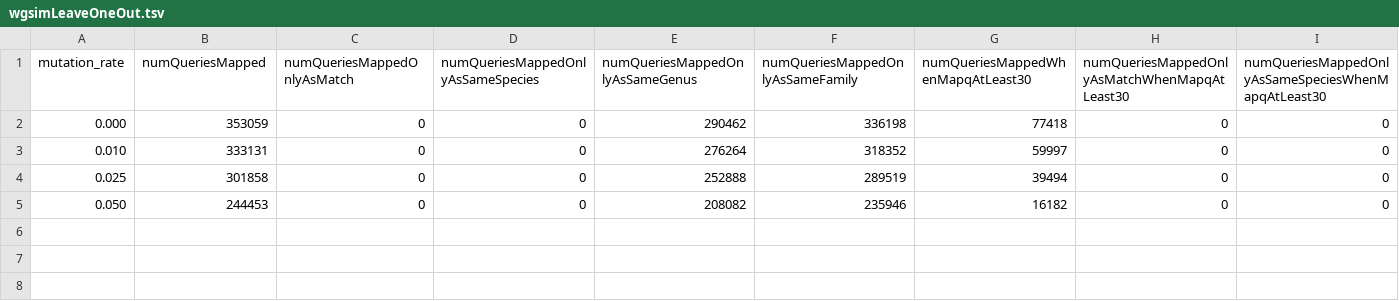
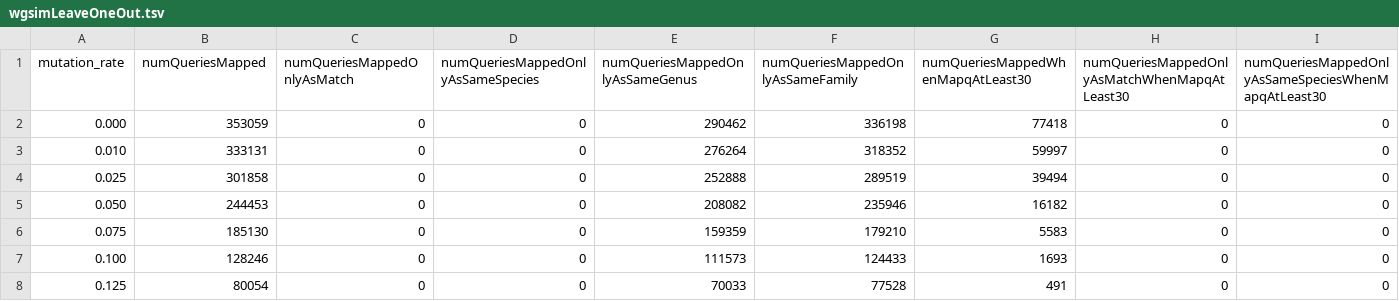
Before and after one commit to wbazant/markerAlignmentsPaper, a TSV file: supplement/wgsimLeaveOneOut.tsv, drawn as a sheet; only a part is shown; rows hold the shown columns only; the diff names each change by its address in the sheet, - before the commit and + after, or states it on an @@ line.

```diff
--- a/supplement/wgsimLeaveOneOut.tsv
+++ b/supplement/wgsimLeaveOneOut.tsv
+row 6: 0.075 | 185130 | 0 | 0 | 159359 | 179210 | 5583 | 0 | 0
+row 7: 0.100 | 128246 | 0 | 0 | 111573 | 124433 | 1693 | 0 | 0
+row 8: 0.125 | 80054 | 0 | 0 | 70033 | 77528 | 491 | 0 | 0
```
Also changed, not shown: 7 other files.
